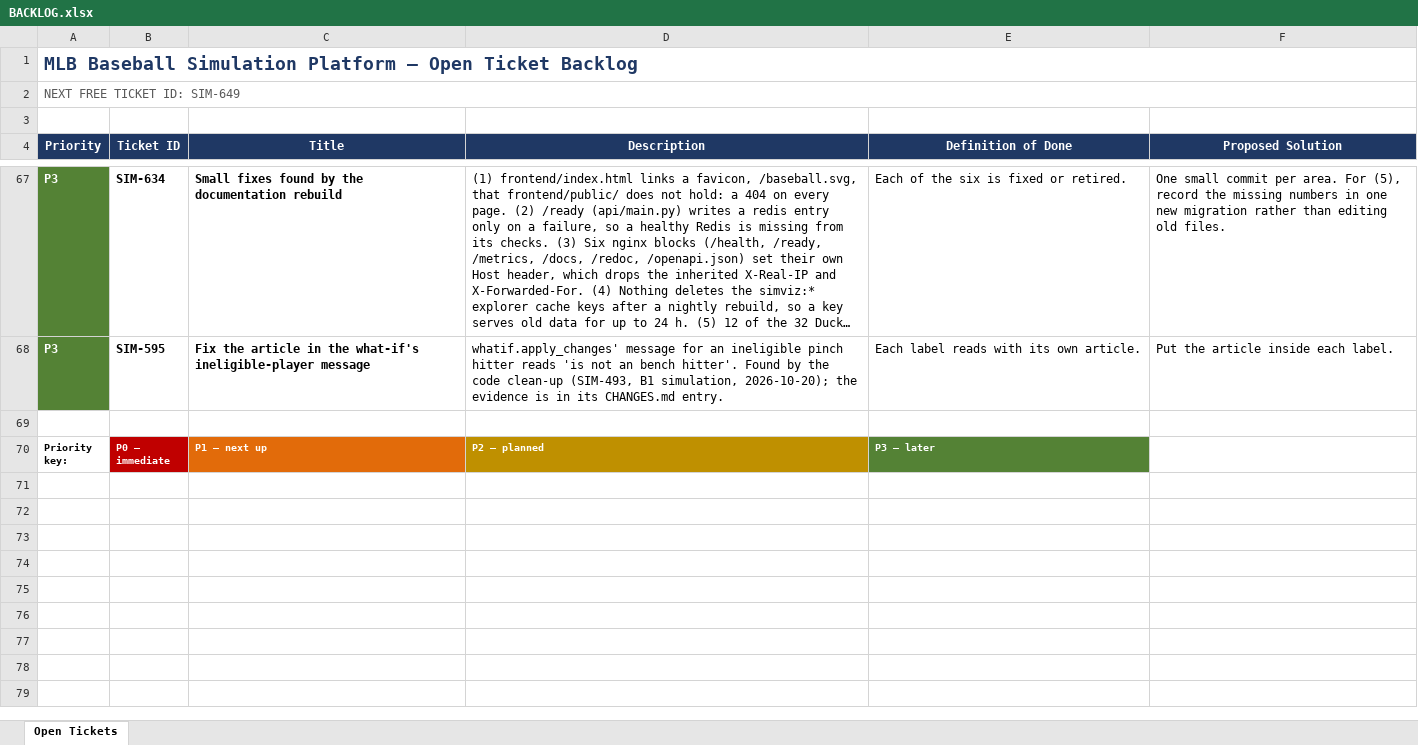
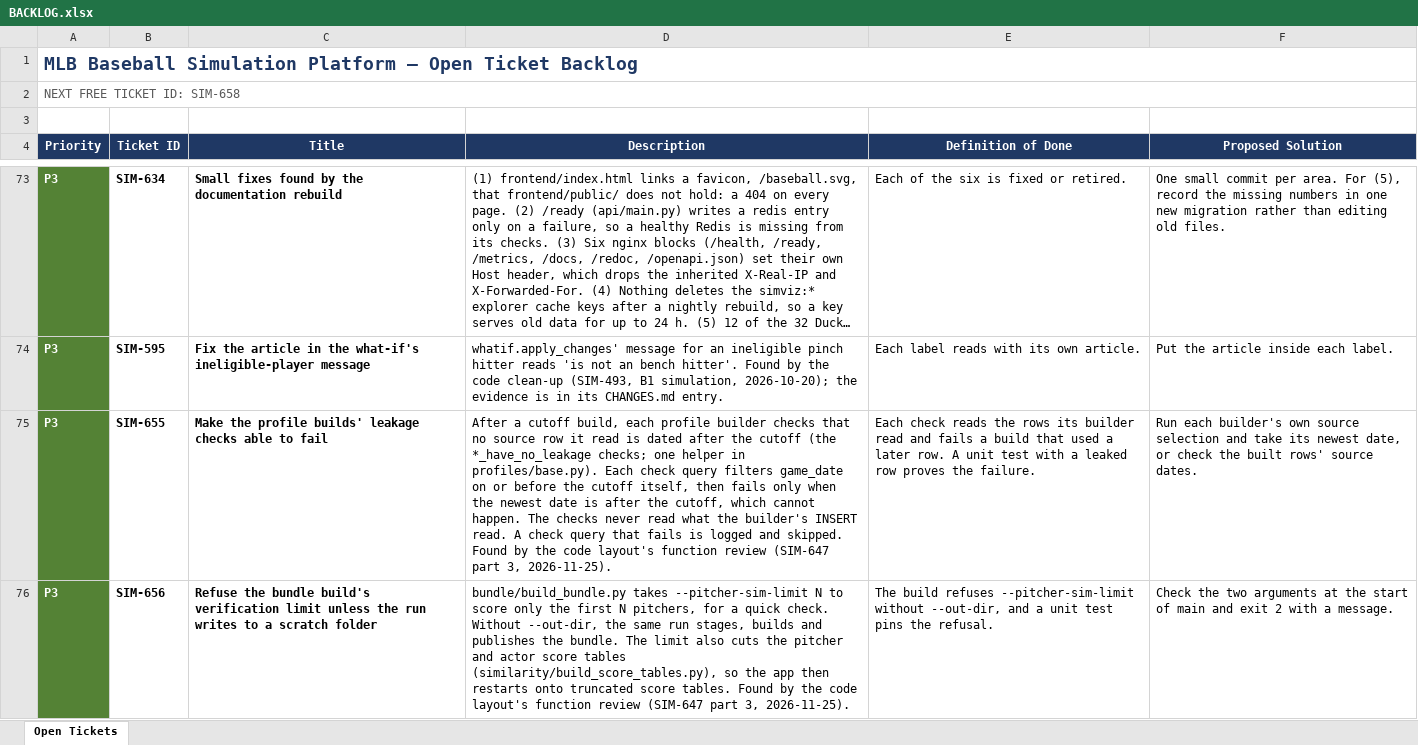
Before and after one commit to gmelick/baseball_simulator_v2, an Excel workbook: BACKLOG.xlsx, sheet Open Tickets, drawn as a sheet; only a part is shown, gaps mark what is left out; the shorter side is filled out with more unchanged rows; long unchanged cells end in …; values as stored, in another font and other column widths than the file's, no borders; table styles not drawn; the diff covers the shown part only; the diff names each change by its address in the sheet, - before the commit and + after, or states it on an @@ line.

```diff
--- a/BACKLOG.xlsx (sheet Open Tickets)
+++ b/BACKLOG.xlsx (sheet Open Tickets)
-A2 (Priority): NEXT FREE TICKET ID: SIM-649
+A2 (Priority): NEXT FREE TICKET ID: SIM-658
+row 75: P3 | SIM-655 | Make the profile builds' leakage checks able to fail | After a cutoff build, each profile builder checks that no source row it read is dated after the cutoff (the *_have_no_leakage checks; one helper in profiles/base.py). Each check query filters game_date on or before the cutoff itself, then fails only when the newest date is after the cutoff, which cannot happen. The checks never read what the builder's INSERT read. A check query that fails is logged and skipped. Found by the code layout's function review (SIM-647 part 3, 2026-11-25). | Each check reads the rows its builder read and fails a build that used a later row. A unit test with a leaked row proves the failure. | Run each builder's own source selection and take its newest date, or check the built rows' source dates.
+row 76: P3 | SIM-656 | Refuse the bundle build's verification limit unless the run writes to a scratch folder | bundle/build_bundle.py takes --pitcher-sim-limit N to score only the first N pitchers, for a quick check. Without --out-dir, the same run stages, builds and publishes the bundle. The limit also cuts the pitcher and actor score tables (similarity/build_score_tables.py), so the app then restarts onto truncated score tables. Found by the code layout's function review (SIM-647 part 3, 2026-11-25). | The build refuses --pitcher-sim-limit without --out-dir, and a unit test pins the refusal. | Check the two arguments at the start of main and exit 2 with a message.
```
Also changed, not shown: 7 added rows and 10 edited cells elsewhere in this sheet.
